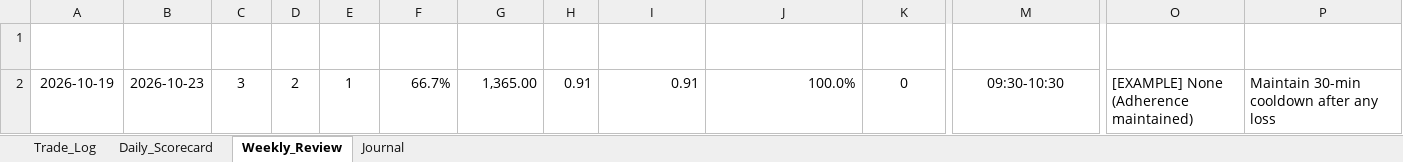
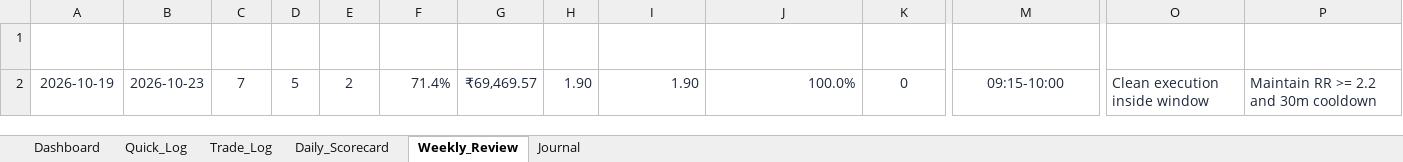
Before and after one commit to trading9429-codes/Trading-Journal, an Excel workbook: deliverables/D3_Tracking_Spreadsheet.xlsx, sheet Weekly_Review, drawn as a sheet; only a part is shown, gaps mark what is left out; values as stored, in another font and other column widths than the file's, no borders; conditional formats not drawn; the diff covers the shown part only; the diff names each change by its address in the sheet, - before the commit and + after, or states it on an @@ line.

```diff
--- a/deliverables/D3_Tracking_Spreadsheet.xlsx (sheet Weekly_Review)
+++ b/deliverables/D3_Tracking_Spreadsheet.xlsx (sheet Weekly_Review)
+sheet tab: Dashboard
+sheet tab: Quick_Log
-A2:P2 text colour: black
+A2:P2 text colour: #1E293B
-C2 (Trades): 3
+C2 (Trades): 7
-D2 (Wins): 2
+D2 (Wins): 5
-E2 (Losses): 1
+E2 (Losses): 2
-F2 (Win_Rate): 66.7%
+F2 (Win_Rate): 71.4%
-G2 (Net_PnL): 1,365.00
+G2 (Net_PnL): ₹69,469.57
-H2 (Avg_R): 0.91
+H2 (Avg_R): 1.90
-I2 (Expectancy_R): 0.91
+I2 (Expectancy_R): 1.90
-M2 (Best_Time_Window): 09:30-10:30
+M2 (Best_Time_Window): 09:15-10:00
-O2 (Top_Mistake): [EXAMPLE] None (Adherence maintained)
+O2 (Top_Mistake): Clean execution inside window
-P2 (Rule_To_Tighten): Maintain 30-min cooldown after any loss
+P2 (Rule_To_Tighten): Maintain RR >= 2.2 and 30m cooldown
```
Also changed, not shown: cell formats elsewhere in this sheet, sheet Trade_Log, sheet Journal, sheet Daily_Scorecard, formulas that keep their value, charts or pictures, 3 other files.
